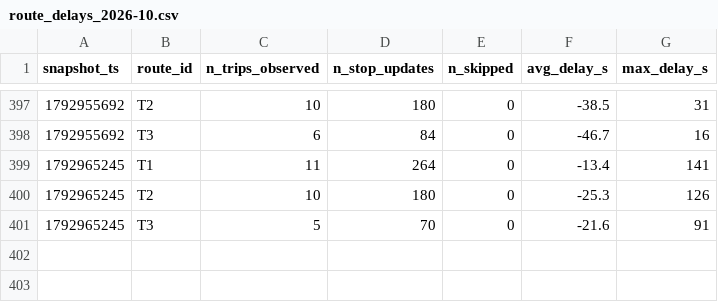
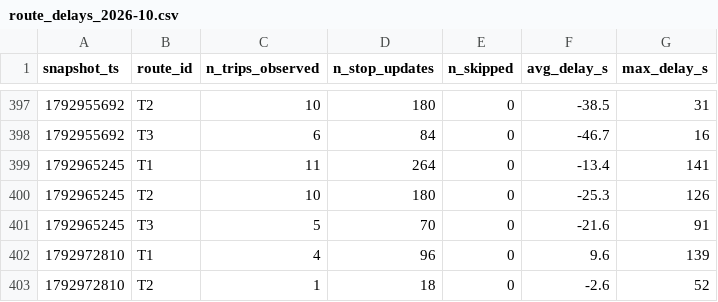
Before and after one commit to mohamedazizbhs/smart-mobility-lemans, a CSV file: data/history/route_delays_2026-10.csv, drawn as a sheet; only a part is shown, gaps mark what is left out.

```diff
--- a/data/history/route_delays_2026-10.csv
+++ b/data/history/route_delays_2026-10.csv
@@ -401 +401,3 @@ snapshot_ts,route_id,n_trips_observed,n_stop_updates,n_skipped,avg_delay_s,max_d
 1792965245,T3,5,70,0,-21.6,91
+1792972810,T1,4,96,0,9.6,139
+1792972810,T2,1,18,0,-2.6,52
```
Also changed, not shown: 1 other file.
